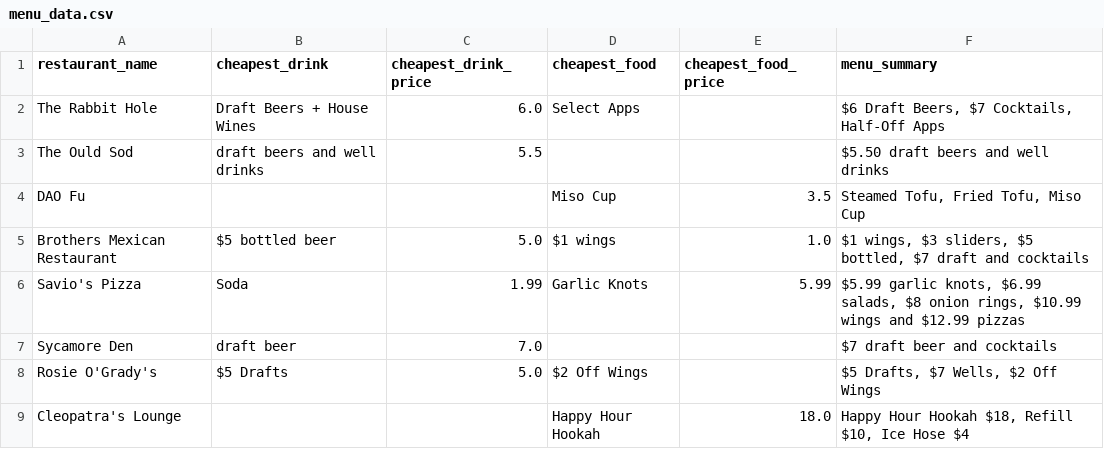
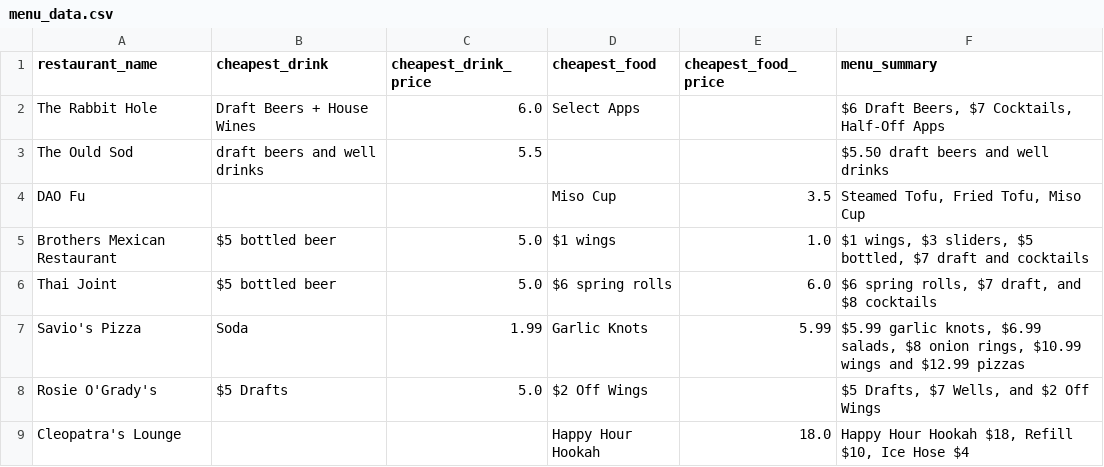
Before and after one commit to ruslanosipov/sandiegohours, a CSV file: public/menu_data.csv, drawn as a sheet.

```diff
--- a/public/menu_data.csv
+++ b/public/menu_data.csv
@@ -5,5 +5,5 @@ DAO Fu,,,Miso Cup,3.5,"Steamed Tofu, Fried Tofu, Miso Cup"
 Brothers Mexican Restaurant,$5 bottled beer,5.0,$1 wings,1.0,"$1 wings, $3 sliders, $5 bottled, $7 draft and cocktails"
+Thai Joint,$5 bottled beer,5.0,$6 spring rolls,6.0,"$6 spring rolls, $7 draft, and $8 cocktails"
 Savio's Pizza,Soda,1.99,Garlic Knots,5.99,"$5.99 garlic knots, $6.99 salads, $8 onion rings, $10.99 wings and $12.99 pizzas"
-Sycamore Den,draft beer,7.0,,,$7 draft beer and cocktails
-Rosie O'Grady's,$5 Drafts,5.0,$2 Off Wings,,"$5 Drafts, $7 Wells, $2 Off Wings"
+Rosie O'Grady's,$5 Drafts,5.0,$2 Off Wings,,"$5 Drafts, $7 Wells, and $2 Off Wings"
 Cleopatra's Lounge,,,Happy Hour Hookah,18.0,"Happy Hour Hookah $18, Refill $10, Ice Hose $4"
```
Also changed, not shown: public/happy_hours.csv, 2 other files.
